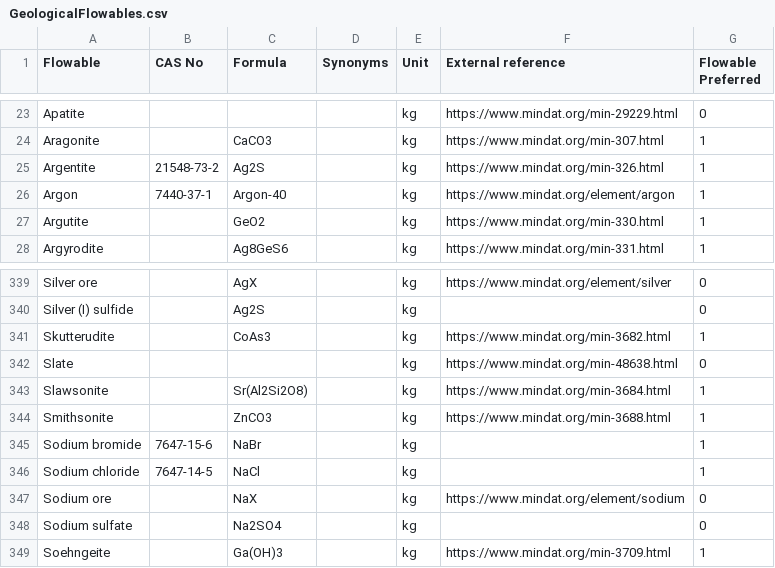
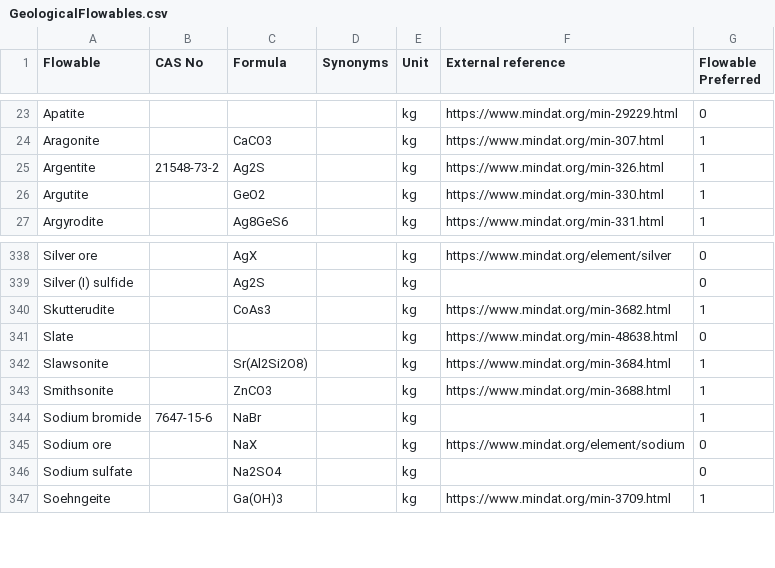
Before and after one commit to USEPA/fedelemflowlist, a CSV file: fedelemflowlist/input/GeologicalFlowables.csv, drawn as a sheet; only a part is shown, gaps mark what is left out; the diff names each change by its address in the sheet, - before the commit and + after, or states it on an @@ line.

Commit message:
Resolving duplicate flowables across classes

```diff
--- a/fedelemflowlist/input/GeologicalFlowables.csv
+++ b/fedelemflowlist/input/GeologicalFlowables.csv
-row 26: Argon | 7440-37-1 | Argon-40 |  | kg | https://www.mindat.org/element/argon | 1
-row 346: Sodium chloride | 7647-14-5 | NaCl |  | kg |  | 1
```
Also changed, not shown: fedelemflowlist/input/ChemicalsFlowablePrimaryContexts.csv, fedelemflowlist/input/ChemicalsFlowables.csv, 1 other file.
